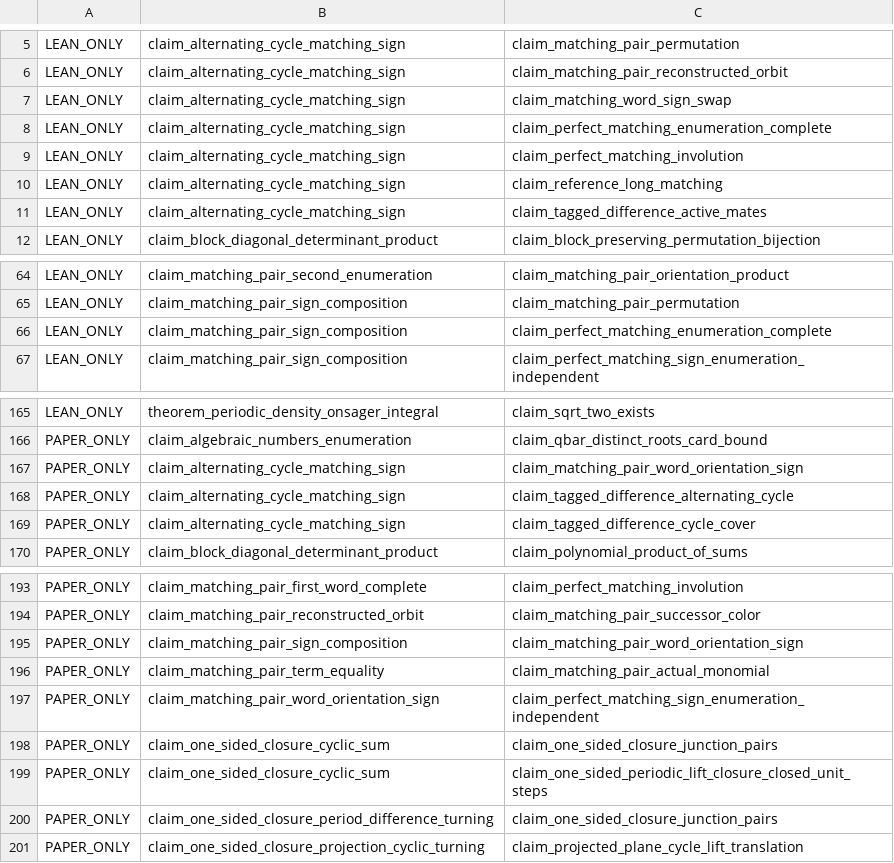
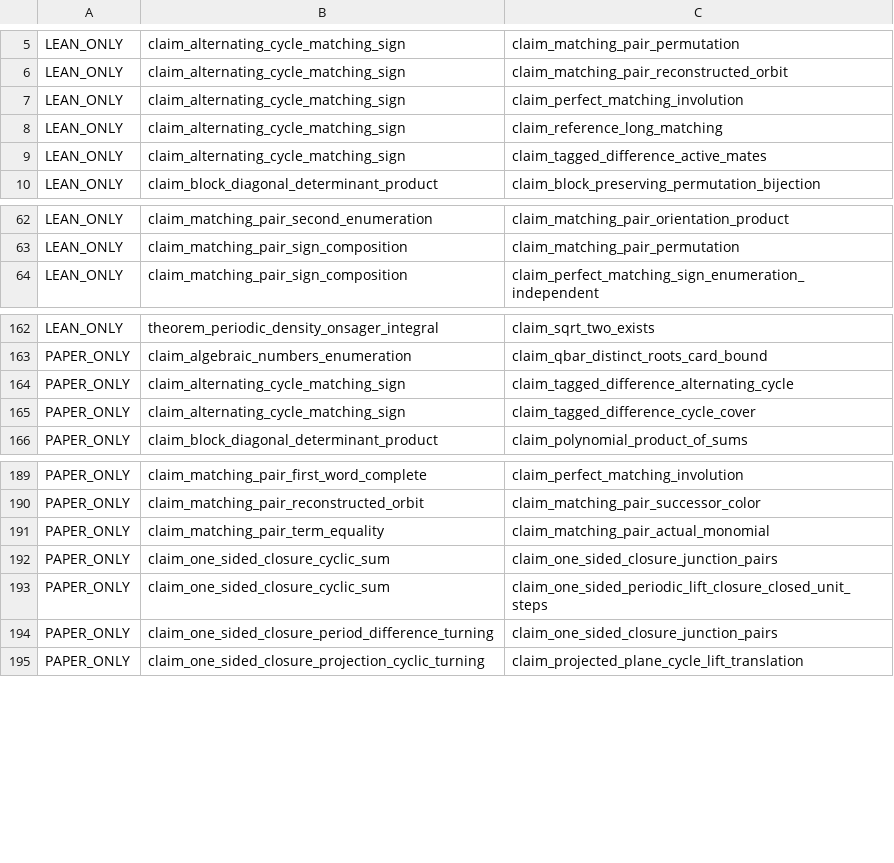
Before and after one commit to masaori/math, a TSV file: exact-solution-of-2d-ising-model-lambda/lean/one-to-one-dependency-ledger.tsv, drawn as a sheet; only a part is shown, gaps mark what is left out; the diff names each change by its address in the sheet, - before the commit and + after, or states it on an @@ line.

```diff
--- a/exact-solution-of-2d-ising-model-lambda/lean/one-to-one-dependency-ledger.tsv
+++ b/exact-solution-of-2d-ising-model-lambda/lean/one-to-one-dependency-ledger.tsv
-row 7: LEAN_ONLY | claim_alternating_cycle_matching_sign | claim_matching_word_sign_swap
-row 8: LEAN_ONLY | claim_alternating_cycle_matching_sign | claim_perfect_matching_enumeration_complete
-row 66: LEAN_ONLY | claim_matching_pair_sign_composition | claim_perfect_matching_enumeration_complete
-row 167: PAPER_ONLY | claim_alternating_cycle_matching_sign | claim_matching_pair_word_orientation_sign
-row 195: PAPER_ONLY | claim_matching_pair_sign_composition | claim_matching_pair_word_orientation_sign
-row 197: PAPER_ONLY | claim_matching_pair_word_orientation_sign | claim_perfect_matching_sign_enumeration_independent
```
Also changed, not shown: 6 other files.
